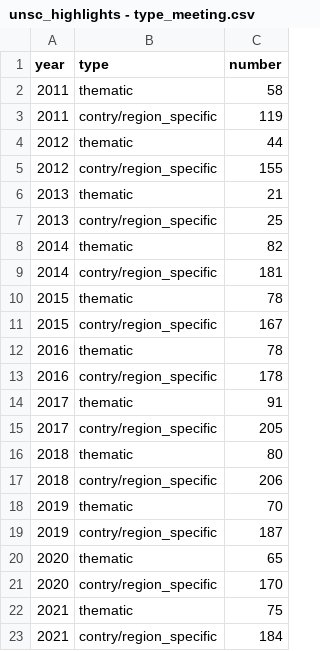
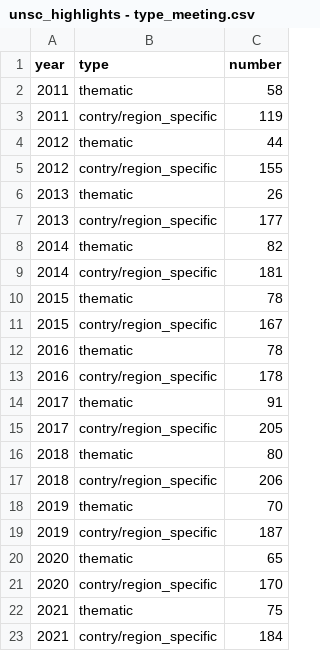
Before and after one commit to c-yordan/un_security_council_highlights, a CSV file: unsc_highlights - type_meeting.csv, drawn as a sheet.

Commit message:
Update unsc_highlights - type_meeting.csv

```diff
--- a/unsc_highlights - type_meeting.csv
+++ b/unsc_highlights - type_meeting.csv
@@ -5,4 +5,4 @@ year,type,number
 2012,contry/region_specific,155
-2013,thematic,21
-2013,contry/region_specific,25
+2013,thematic,26
+2013,contry/region_specific,177
 2014,thematic,82
```
